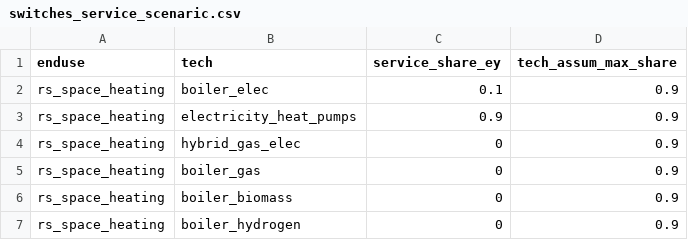
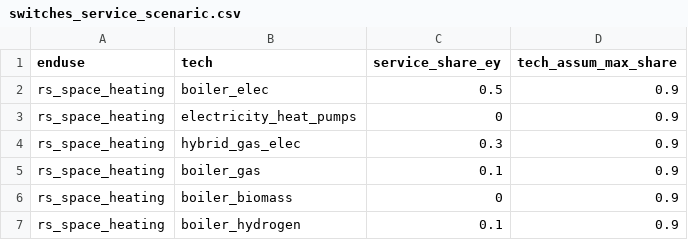
Before and after one commit to nismod/energy_demand, a CSV file: data/residential_model/switches_service_scenaric.csv, drawn as a sheet.

```diff
--- a/data/residential_model/switches_service_scenaric.csv
+++ b/data/residential_model/switches_service_scenaric.csv
@@ -1,7 +1,7 @@
 enduse,tech,service_share_ey,tech_assum_max_share
-rs_space_heating,boiler_elec,0.1,0.9
-rs_space_heating,electricity_heat_pumps,0.9,0.9
-rs_space_heating,hybrid_gas_elec,0,0.9
-rs_space_heating,boiler_gas,0,0.9
+rs_space_heating,boiler_elec,0.5,0.9
+rs_space_heating,electricity_heat_pumps,0,0.9
+rs_space_heating,hybrid_gas_elec,0.3,0.9
+rs_space_heating,boiler_gas,0.1,0.9
 rs_space_heating,boiler_biomass,0,0.9
-rs_space_heating,boiler_hydrogen,0,0.9
+rs_space_heating,boiler_hydrogen,0.1,0.9
```
Also changed, not shown: data/scenario_and_base_data/technology_base_scenario.csv, 24 other files.
